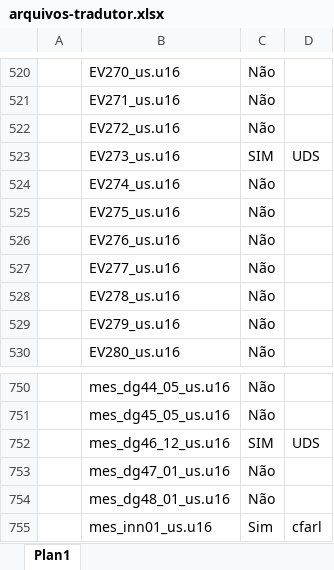
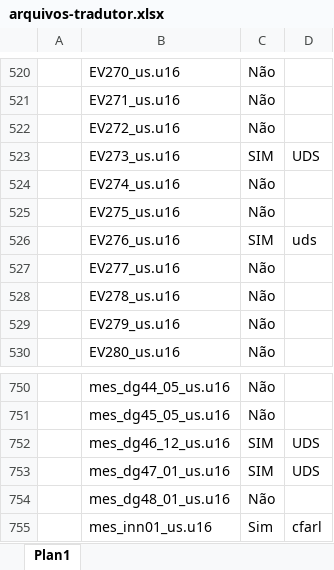
Before and after one commit to cfarl/traducao-blue-dragon-xbox360, an Excel workbook: arquivos-tradutor.xlsx, sheet Plan1, drawn as a sheet; only a part is shown, gaps mark what is left out; values as stored, in another font and other column widths than the file's, no borders; conditional formats not drawn; the diff names each change by its address in the sheet, - before the commit and + after, or states it on an @@ line.

Commit message:
ev276 traduzido

```diff
--- a/arquivos-tradutor.xlsx (sheet Plan1)
+++ b/arquivos-tradutor.xlsx (sheet Plan1)
-C526: Não
+C526: SIM
-D526: (empty)
+D526: uds
-C753: Não
+C753: SIM
-D753: (empty)
+D753: UDS
```
